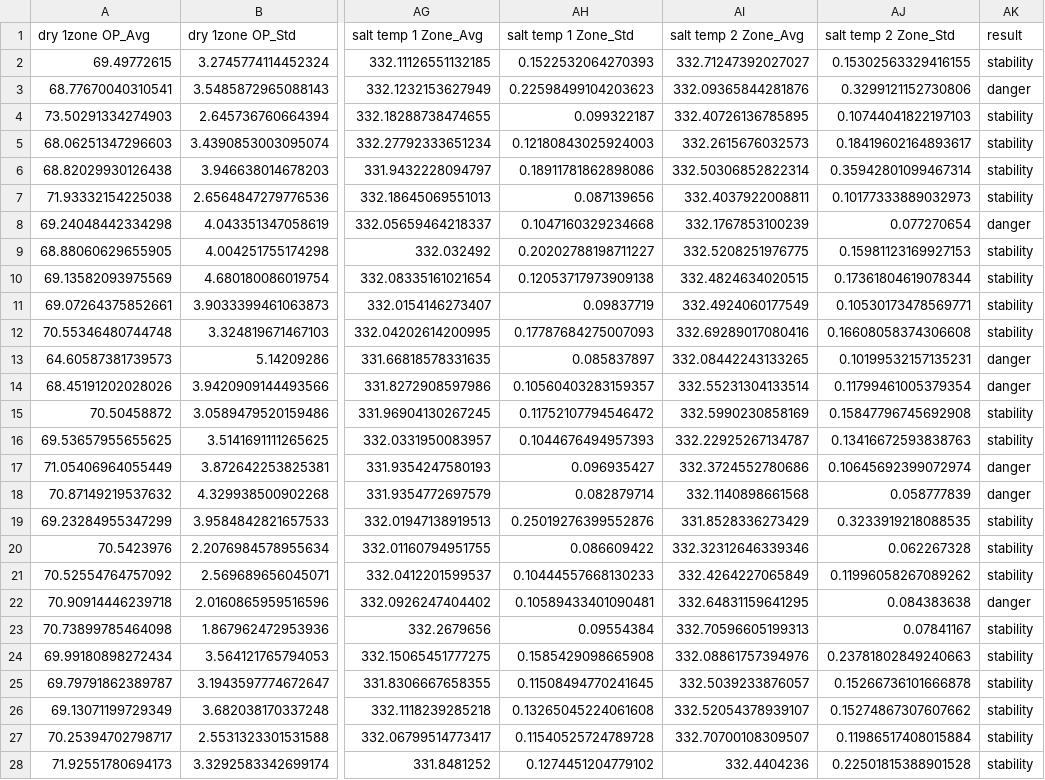
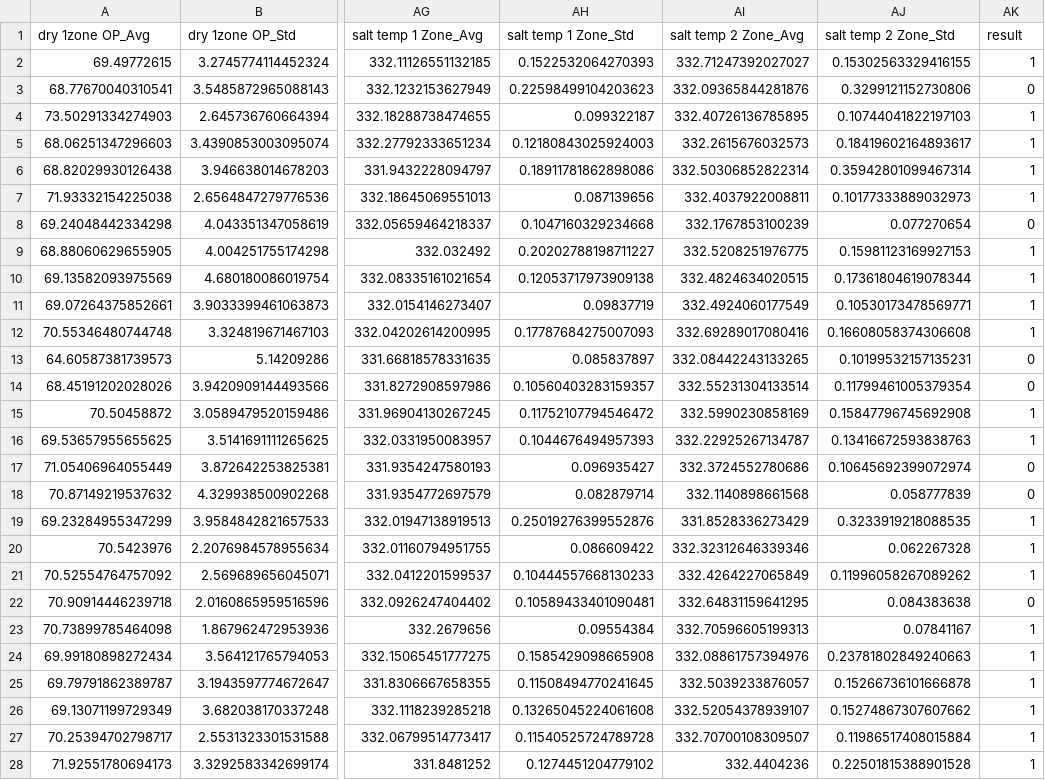
Before and after one commit to Kwon-Seyun/s_y, a CSV file: train_test.csv, drawn as a sheet; only a part is shown, gaps mark what is left out; the diff covers the shown part only; the diff names each change by its address in the sheet, - before the commit and + after, or states it on an @@ line.

Commit message:
Add files via upload

```diff
--- a/train_test.csv
+++ b/train_test.csv
-AK2 (result): stability
+AK2 (result): 1
-AK3 (result): danger
+AK3 (result): 0
-AK4:AK7 (result): stability
+AK4:AK7 (result): 1
-AK8 (result): danger
+AK8 (result): 0
-AK9:AK12 (result): stability
+AK9:AK12 (result): 1
-AK13:AK14 (result): danger
+AK13:AK14 (result): 0
-AK15:AK16 (result): stability
+AK15:AK16 (result): 1
-AK17:AK18 (result): danger
+AK17:AK18 (result): 0
-AK19:AK21 (result): stability
+AK19:AK21 (result): 1
-AK22 (result): danger
+AK22 (result): 0
-AK23:AK28 (result): stability
+AK23:AK28 (result): 1
```
Also changed, not shown: 81 edited cells elsewhere in this file.
